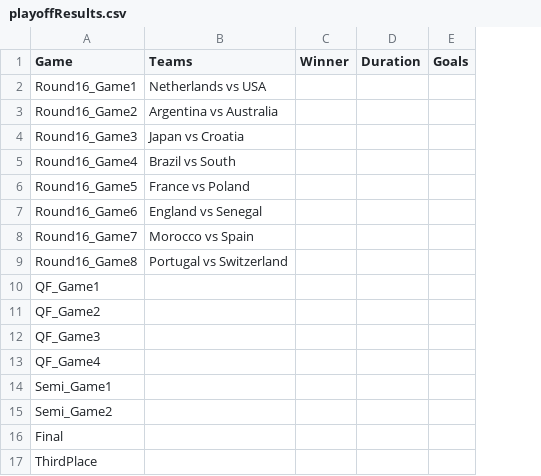
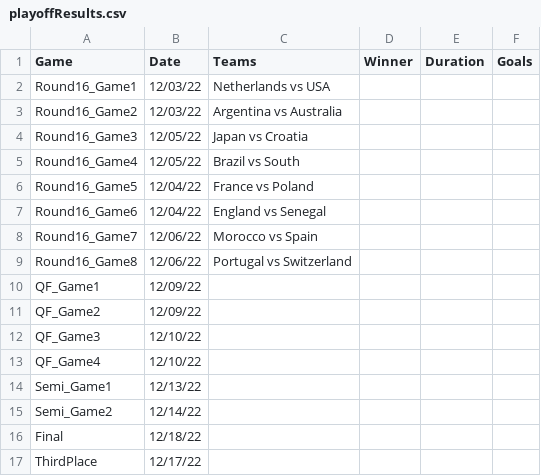
Before and after one commit to AlonsoSalcido/Qatar, a CSV file: playoffResults.csv, drawn as a sheet; the diff names each change by its address in the sheet, - before the commit and + after, or states it on an @@ line.

Commit message:
Update playoffResults.csv

```diff
--- a/playoffResults.csv
+++ b/playoffResults.csv
+column B (Date), rows 2-17: 12/03/22 | 12/03/22 | 12/05/22 | 12/05/22 | 12/04/22 | 12/04/22 | 12/06/22 | 12/06/22 | 12/09/22 | 12/09/22 | 12/10/22 | 12/10/22 | 12/13/22 | 12/14/22 | 12/18/22 | 12/17/22
```
